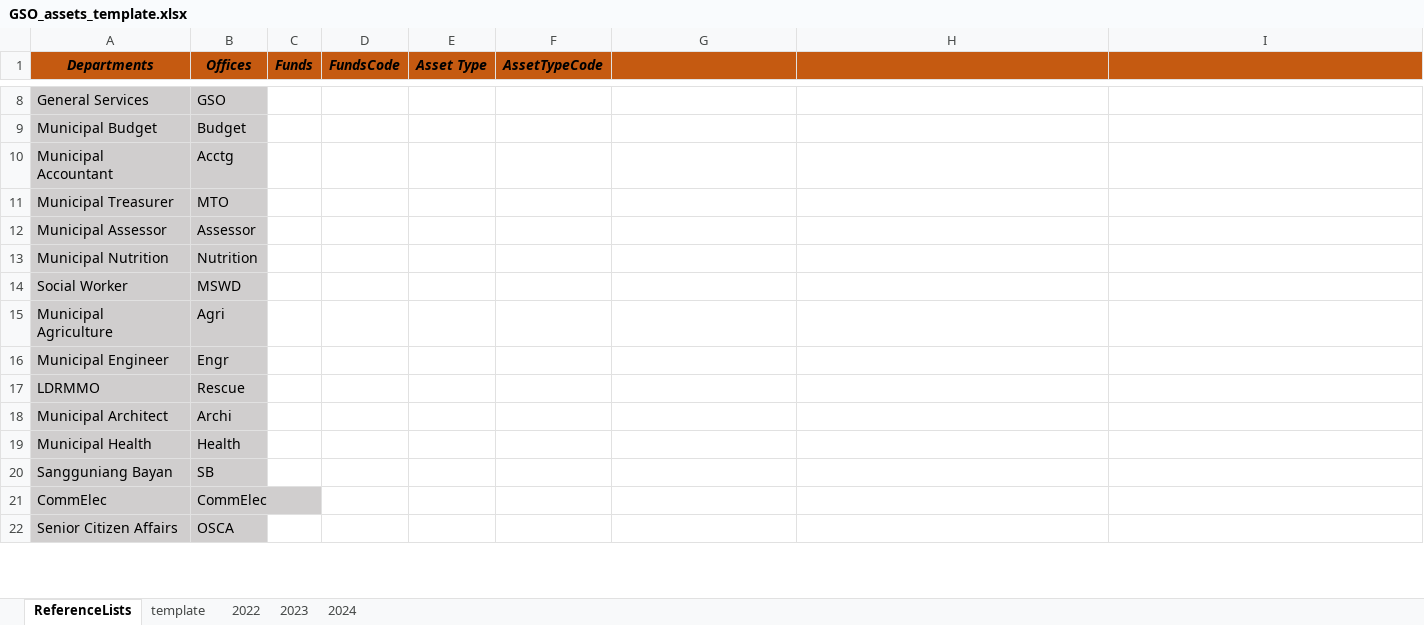
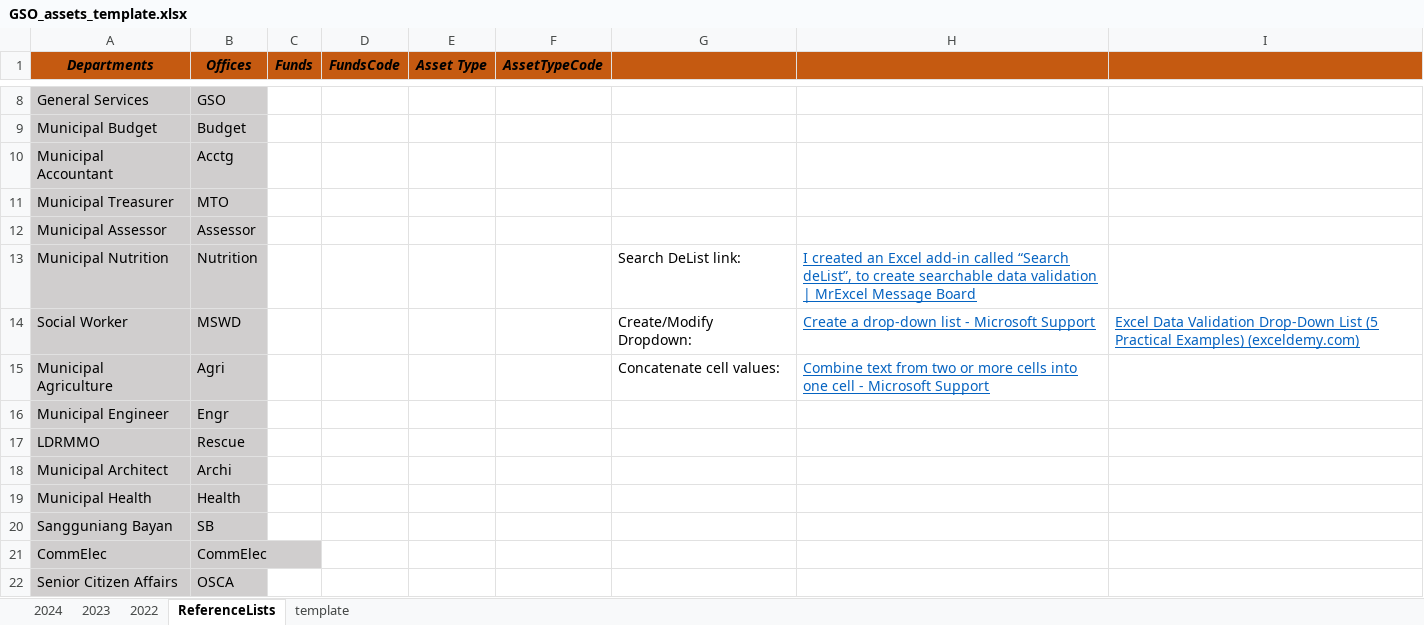
Before and after one commit to tepong32/acctgFiles, an Excel workbook: GSO_assets_template.xlsx, sheet ReferenceLists, drawn as a sheet; only a part is shown, gaps mark what is left out; values as stored, in another font and other column widths than the file's, no borders; the diff covers the shown part only; the diff names each change by its address in the sheet, - before the commit and + after, or states it on an @@ line.

Commit message:
Add files via upload
data 'til dec 2023

```diff
--- a/GSO_assets_template.xlsx (sheet ReferenceLists)
+++ b/GSO_assets_template.xlsx (sheet ReferenceLists)
@@ sheet tab order changed: 2024 | 2023 | 2022 | ReferenceLists | template @@
-G13: (empty)
+G13: Search DeList link:
-H13: (empty)
+H13: I created an Excel add-in called “Search deList”, to create searchable data validation | MrExcel Message Board
-G14: (empty)
+G14: Create/Modify Dropdown:
-H14: (empty)
+H14: Create a drop-down list - Microsoft Support
-I14: (empty)
+I14: Excel Data Validation Drop-Down List (5 Practical Examples) (exceldemy.com)
-G15: (empty)
+G15: Concatenate cell values:
-H15: (empty)
+H15: Combine text from two or more cells into one cell - Microsoft Support
```
Also changed, not shown: 10 added rows, 3 removed rows, 14 edited cells and cell formats elsewhere in this sheet, sheet 2022, sheet 2023, sheet 2024, sheet template.
